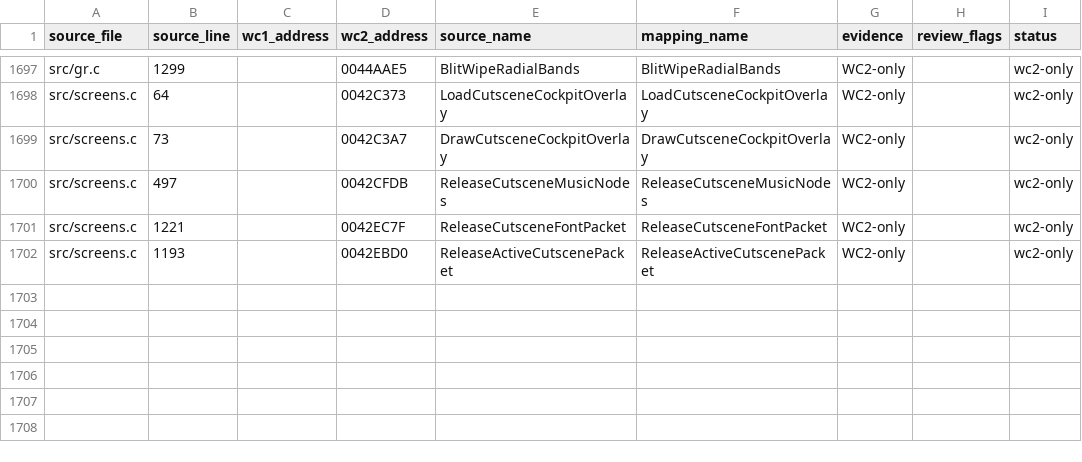
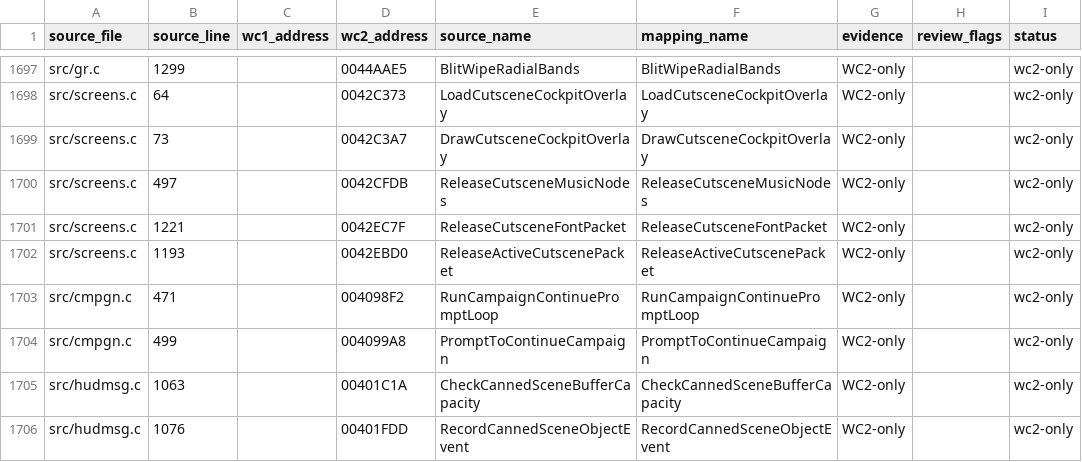
Before and after one commit to neuromancer/wc2-re, a TSV file: reports/wc2-address-remap.tsv, drawn as a sheet; only a part is shown, gaps mark what is left out.

```diff
--- a/reports/wc2-address-remap.tsv
+++ b/reports/wc2-address-remap.tsv
@@ -1702 +1702,5 @@ src/screens.c	1221		0042EC7F	ReleaseCutsceneFontPacket	ReleaseCutsceneFontPacket
 src/screens.c	1193		0042EBD0	ReleaseActiveCutscenePacket	ReleaseActiveCutscenePacket	WC2-only		wc2-only
+src/cmpgn.c	471		004098F2	RunCampaignContinuePromptLoop	RunCampaignContinuePromptLoop	WC2-only		wc2-only
+src/cmpgn.c	499		004099A8	PromptToContinueCampaign	PromptToContinueCampaign	WC2-only		wc2-only
+src/hudmsg.c	1063		00401C1A	CheckCannedSceneBufferCapacity	CheckCannedSceneBufferCapacity	WC2-only		wc2-only
+src/hudmsg.c	1076		00401FDD	RecordCannedSceneObjectEvent	RecordCannedSceneObjectEvent	WC2-only		wc2-only
```
Also changed, not shown: ghidra_scripts/wc1_wc2_name_map.tsv, 17 other files.
